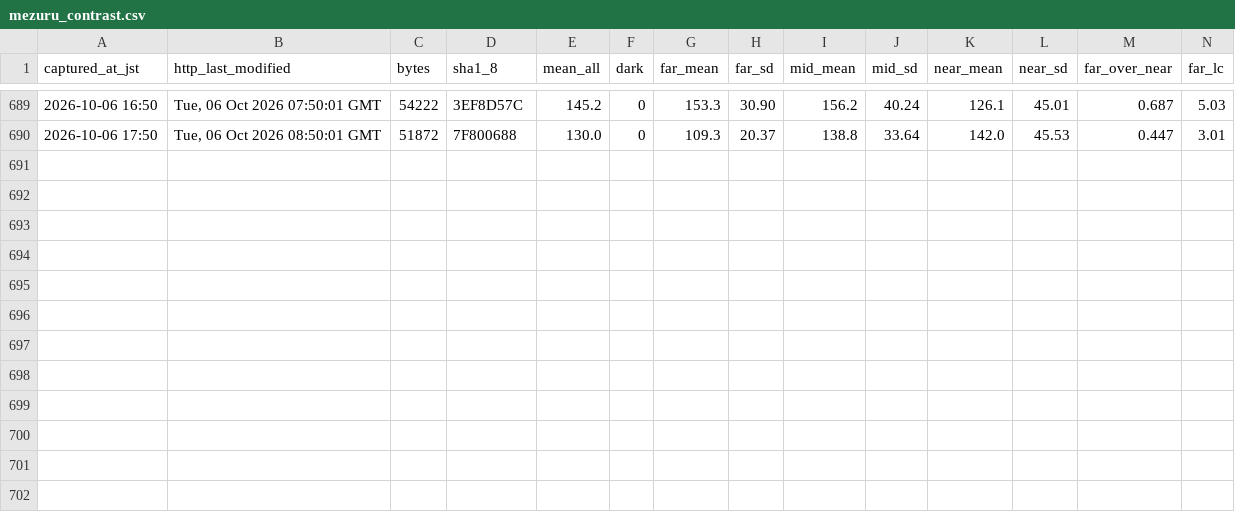
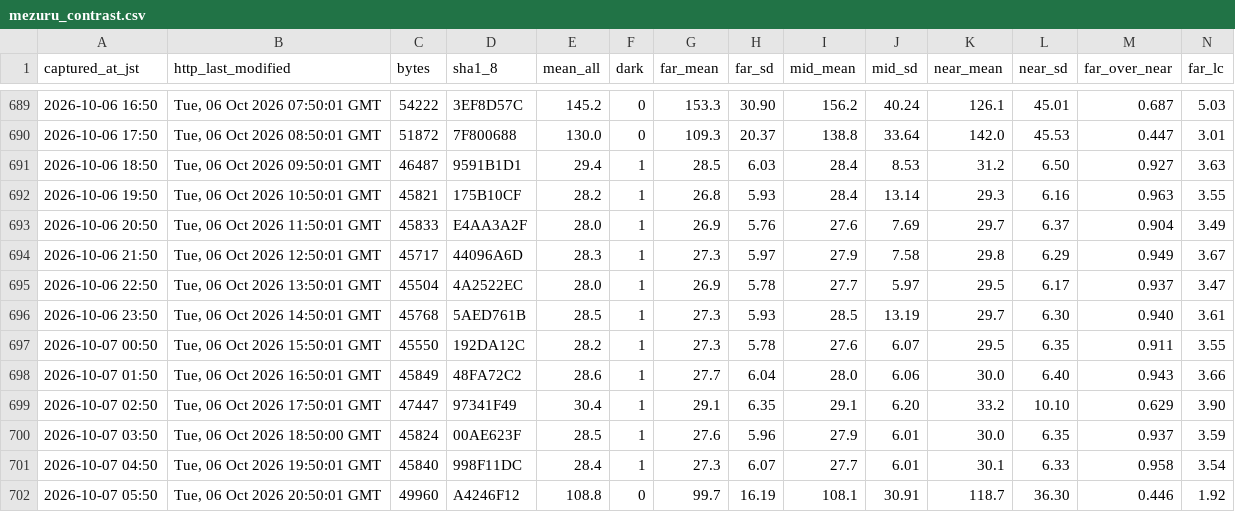
Before and after one commit to t-fukuda-ux/karstweather, a CSV file: camera/mezuru_contrast.csv, drawn as a sheet; only a part is shown, gaps mark what is left out; rows hold the shown columns only; the diff names each change by its address in the sheet, - before the commit and + after, or states it on an @@ line.

```diff
--- a/camera/mezuru_contrast.csv
+++ b/camera/mezuru_contrast.csv
+row 691: 2026-10-06 18:50 | Tue, 06 Oct 2026 09:50:01 GMT | 46487 | 9591B1D1 | 29.4 | 1 | 28.5 | 6.03 | 28.4 | 8.53 | 31.2 | 6.50 | 0.927 | 3.63
+row 692: 2026-10-06 19:50 | Tue, 06 Oct 2026 10:50:01 GMT | 45821 | 175B10CF | 28.2 | 1 | 26.8 | 5.93 | 28.4 | 13.14 | 29.3 | 6.16 | 0.963 | 3.55
+row 693: 2026-10-06 20:50 | Tue, 06 Oct 2026 11:50:01 GMT | 45833 | E4AA3A2F | 28.0 | 1 | 26.9 | 5.76 | 27.6 | 7.69 | 29.7 | 6.37 | 0.904 | 3.49
+row 694: 2026-10-06 21:50 | Tue, 06 Oct 2026 12:50:01 GMT | 45717 | 44096A6D | 28.3 | 1 | 27.3 | 5.97 | 27.9 | 7.58 | 29.8 | 6.29 | 0.949 | 3.67
+row 695: 2026-10-06 22:50 | Tue, 06 Oct 2026 13:50:01 GMT | 45504 | 4A2522EC | 28.0 | 1 | 26.9 | 5.78 | 27.7 | 5.97 | 29.5 | 6.17 | 0.937 | 3.47
+row 696: 2026-10-06 23:50 | Tue, 06 Oct 2026 14:50:01 GMT | 45768 | 5AED761B | 28.5 | 1 | 27.3 | 5.93 | 28.5 | 13.19 | 29.7 | 6.30 | 0.940 | 3.61
+row 697: 2026-10-07 00:50 | Tue, 06 Oct 2026 15:50:01 GMT | 45550 | 192DA12C | 28.2 | 1 | 27.3 | 5.78 | 27.6 | 6.07 | 29.5 | 6.35 | 0.911 | 3.55
+row 698: 2026-10-07 01:50 | Tue, 06 Oct 2026 16:50:01 GMT | 45849 | 48FA72C2 | 28.6 | 1 | 27.7 | 6.04 | 28.0 | 6.06 | 30.0 | 6.40 | 0.943 | 3.66
+row 699: 2026-10-07 02:50 | Tue, 06 Oct 2026 17:50:01 GMT | 47447 | 97341F49 | 30.4 | 1 | 29.1 | 6.35 | 29.1 | 6.20 | 33.2 | 10.10 | 0.629 | 3.90
+row 700: 2026-10-07 03:50 | Tue, 06 Oct 2026 18:50:00 GMT | 45824 | 00AE623F | 28.5 | 1 | 27.6 | 5.96 | 27.9 | 6.01 | 30.0 | 6.35 | 0.937 | 3.59
+row 701: 2026-10-07 04:50 | Tue, 06 Oct 2026 19:50:01 GMT | 45840 | 998F11DC | 28.4 | 1 | 27.3 | 6.07 | 27.7 | 6.01 | 30.1 | 6.33 | 0.958 | 3.54
+row 702: 2026-10-07 05:50 | Tue, 06 Oct 2026 20:50:01 GMT | 49960 | A4246F12 | 108.8 | 0 | 99.7 | 16.19 | 108.1 | 30.91 | 118.7 | 36.30 | 0.446 | 1.92
```
Also changed, not shown: camera/fog_forecast.csv.
